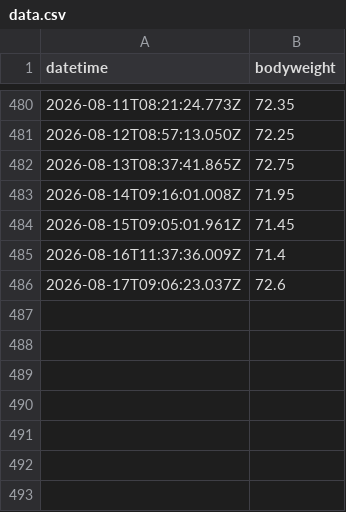
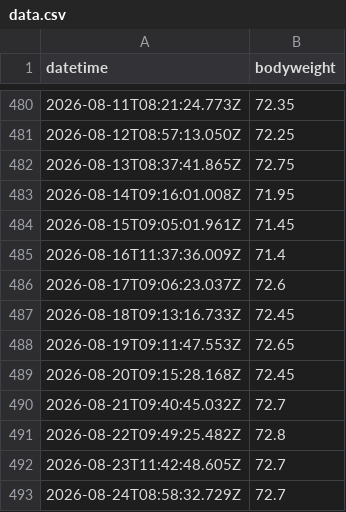
Before and after one commit to nigarofe/Telegram_Bots, a CSV file: src/bot_weight/data.csv, drawn as a sheet; only a part is shown, gaps mark what is left out; the diff names each change by its address in the sheet, - before the commit and + after, or states it on an @@ line.

```diff
--- a/src/bot_weight/data.csv
+++ b/src/bot_weight/data.csv
+row 487: 2026-08-18T09:13:16.733Z | 72.45
+row 488: 2026-08-19T09:11:47.553Z | 72.65
+row 489: 2026-08-20T09:15:28.168Z | 72.45
+row 490: 2026-08-21T09:40:45.032Z | 72.7
+row 491: 2026-08-22T09:49:25.482Z | 72.8
+row 492: 2026-08-23T11:42:48.605Z | 72.7
+row 493: 2026-08-24T08:58:32.729Z | 72.7
```
Also changed, not shown: 1 other file.
